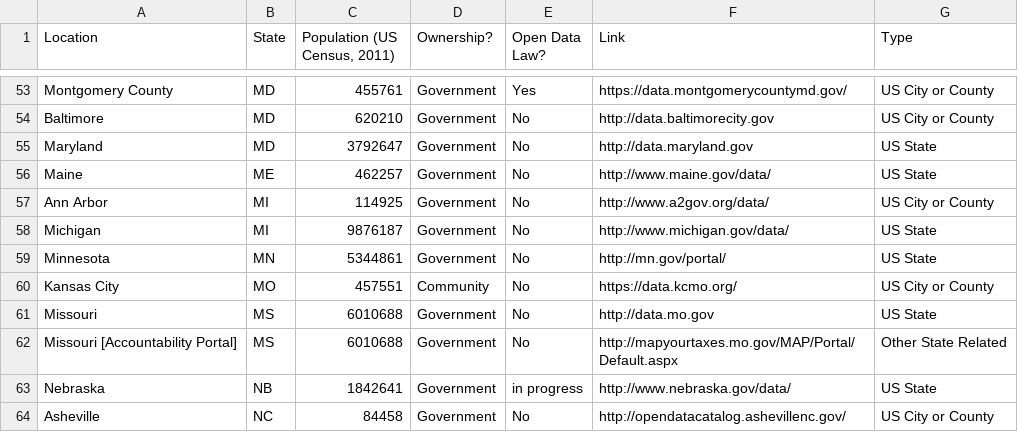
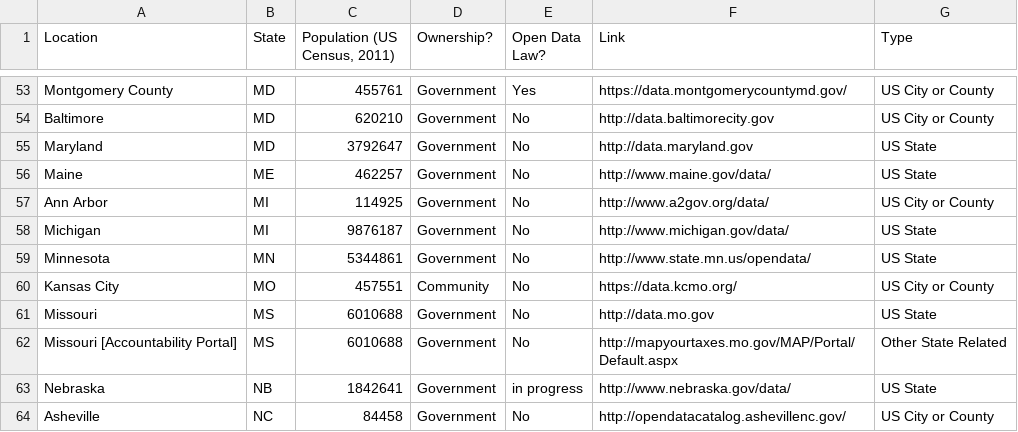
Before and after one commit to sunlightpolicy/opendata, a CSV file: USlocalopendataportals.csv, drawn as a sheet; only a part is shown, gaps mark what is left out.

Commit message:
Update USlocalopendataportals.csv

```diff
--- a/USlocalopendataportals.csv
+++ b/USlocalopendataportals.csv
@@ -58,3 +58,3 @@ Ann Arbor,MI,114925,Government,No,http://www.a2gov.org/data/,US City or County
 Michigan,MI,9876187,Government,No,http://www.michigan.gov/data/,US State
-Minnesota,MN,5344861,Government,No,http://mn.gov/portal/,US State
+Minnesota,MN,5344861,Government,No,http://www.state.mn.us/opendata/,US State
 Kansas City,MO,457551,Community ,No,https://data.kcmo.org/,US City or County
```
